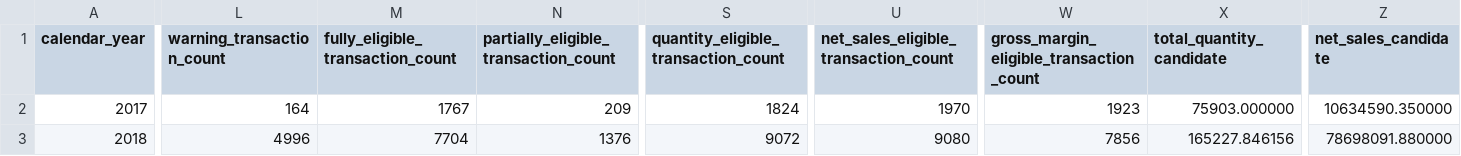
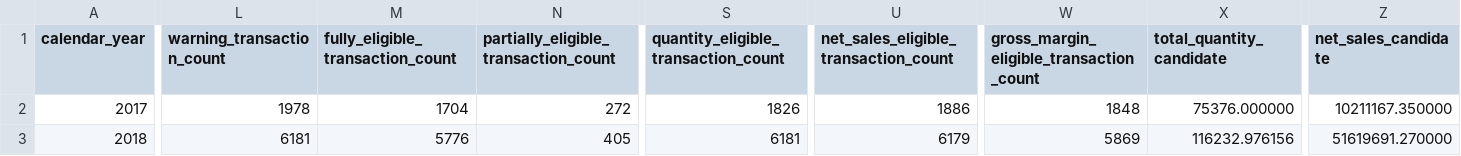
Before and after one commit to IS-Capstone-Group9/medshield-alt-working-repo, a CSV file: outputs/databricks/gold_yearly_sales_candidate.csv, drawn as a sheet; only a part is shown, gaps mark what is left out; the diff covers the shown part only; the diff names each change by its address in the sheet, - before the commit and + after, or states it on an @@ line.

```diff
--- a/outputs/databricks/gold_yearly_sales_candidate.csv
+++ b/outputs/databricks/gold_yearly_sales_candidate.csv
-L2 (warning_transaction_count): 164
+L2 (warning_transaction_count): 1978
-M2 (fully_eligible_transaction_count): 1767
+M2 (fully_eligible_transaction_count): 1704
-N2: 209
+N2: 272
-S2: 1824
+S2: 1826
-U2: 1970
+U2: 1886
-W2: 1923
+W2: 1848
-X2 (total_quantity_candidate): 75903.000000
+X2 (total_quantity_candidate): 75376.000000
-Z2 (net_sales_candidate): 10634590.350000
+Z2 (net_sales_candidate): 10211167.350000
-L3 (warning_transaction_count): 4996
+L3 (warning_transaction_count): 6181
-M3 (fully_eligible_transaction_count): 7704
+M3 (fully_eligible_transaction_count): 5776
-N3: 1376
+N3: 405
-S3: 9072
+S3: 6181
-U3: 9080
+U3: 6179
-W3: 7856
+W3: 5869
-X3 (total_quantity_candidate): 165227.846156
+X3 (total_quantity_candidate): 116232.976156
-Z3 (net_sales_candidate): 78698091.880000
+Z3 (net_sales_candidate): 51619691.270000
```
Also changed, not shown: 138 edited cells elsewhere in this file, 12 other files.
